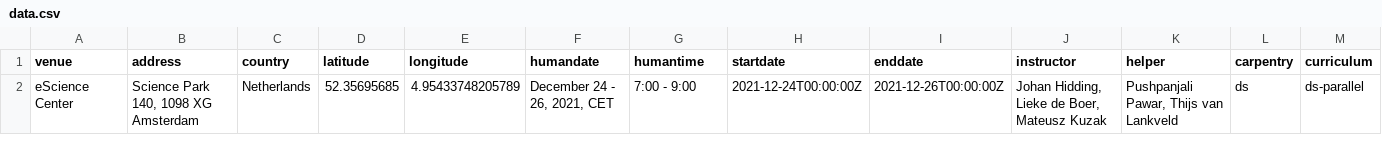
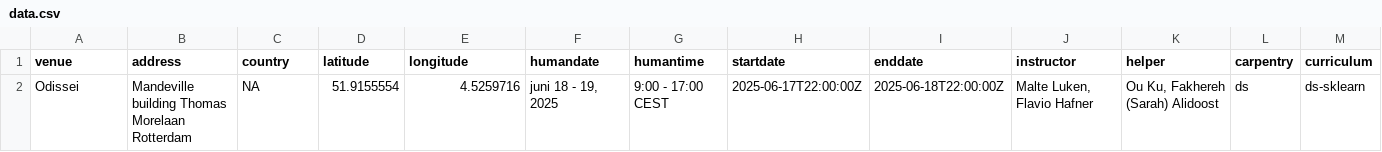
Before and after one commit to esciencecenter-digital-skills/2025-06-18-ds-sklearn-python-odissei, a CSV file: _data/data.csv, drawn as a sheet; only a part is shown; removed rows and columns are numbered as before the commit, all else as after; rows hold the shown columns only; the diff names each change by its address in the sheet, - before the commit and + after, or states it on an @@ line.

Commit message:
Update starting time in data.csv

```diff
--- a/_data/data.csv
+++ b/_data/data.csv
-row 2: eScience Center | Science Park 140, 1098 XG Amsterdam | Netherlands | 52.35695685 | 4.95433748205789 | December 24 - 26, 2021, CET | 7:00 - 9:00 | 2021-12-24T00:00:00Z | 2021-12-26T00:00:00Z | Johan Hidding, Lieke de Boer, Mateusz Kuzak | Pushpanjali Pawar, Thijs van Lankveld | ds | ds-parallel
+row 2: Odissei | Mandeville building Thomas Morelaan Rotterdam | NA | 51.9155554 | 4.5259716 | juni 18 - 19, 2025 | 9:00 - 17:00 CEST | 2025-06-17T22:00:00Z | 2025-06-18T22:00:00Z | Malte Luken, Flavio Hafner | Ou Ku, Fakhereh (Sarah) Alidoost | ds | ds-sklearn
```
